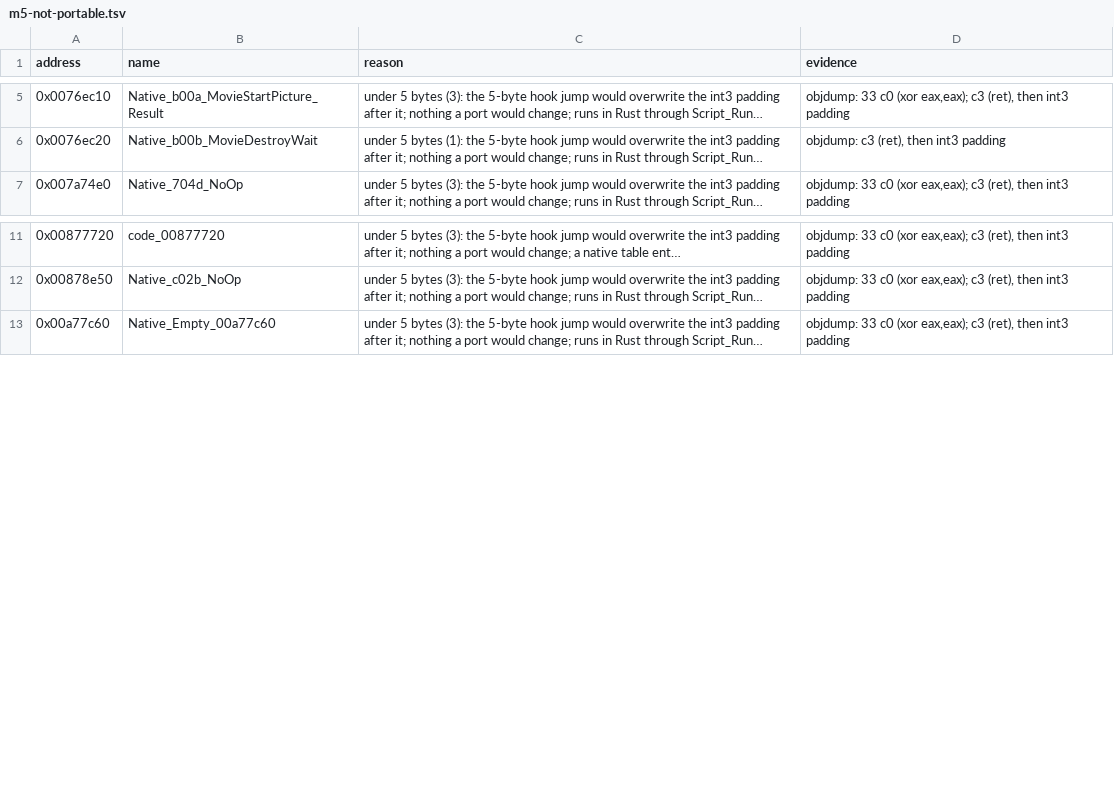
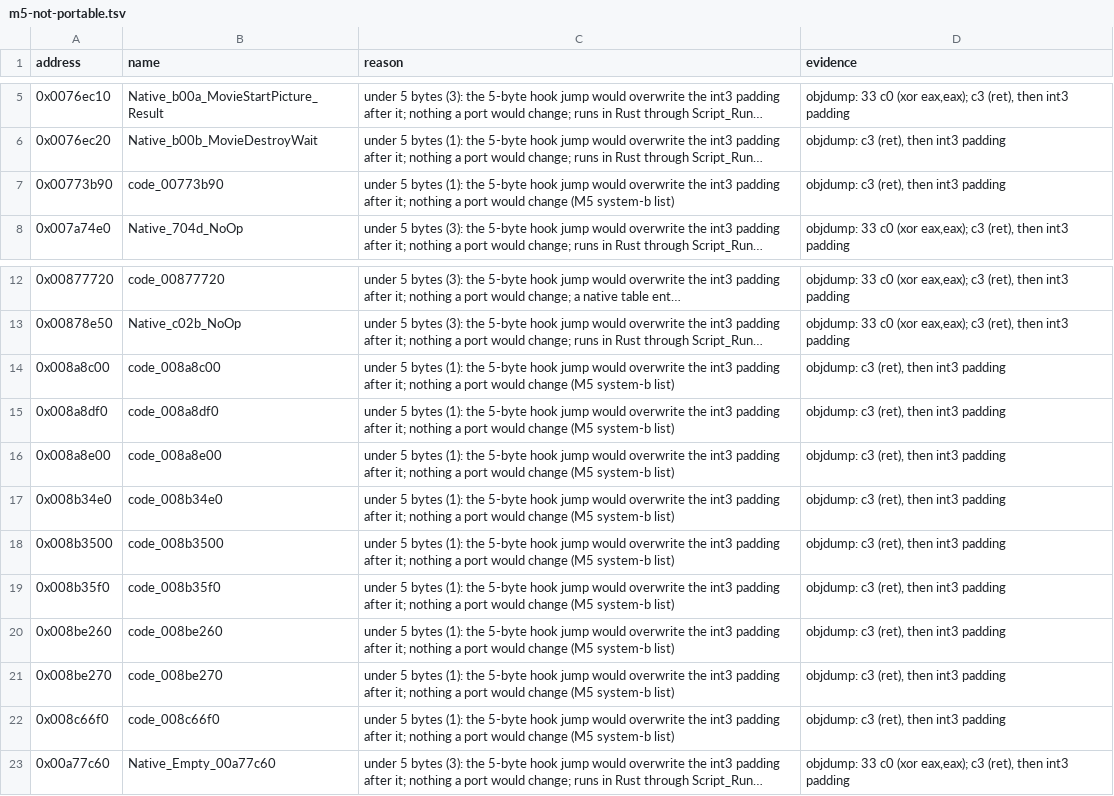
Before and after one commit to yutamago/ffx-rust, a TSV file: symbols/m5-not-portable.tsv, drawn as a sheet; only a part is shown, gaps mark what is left out; long unchanged cells end in …; the diff names each change by its address in the sheet, - before the commit and + after, or states it on an @@ line.

Commit message:
M5 system-b b3: 13 functions (FfxSound ctor, the FMOD command flush, SyncManager's list readers, release, syncDataChange and its async task, RadialBlur's texture/vector parameter setters, Sys::Thread dtors, JobWorker start)
Ten more 1-byte ret stubs of the list go to m5-not-portable.tsv; symbols/sizes.tsv measures 0x00679cb0 (the dump stops at its SEH filter's ret). Gates run in a measurement copy while the replays held the worktree: parity tests on the image and both snapshots, 42 mutants (1 equivalent survivor), all static checks at 0, both clippies, fmt; build-hook here. Not replayed.

```diff
--- a/symbols/m5-not-portable.tsv
+++ b/symbols/m5-not-portable.tsv
+row 7: 0x00773b90 | code_00773b90 | under 5 bytes (1): the 5-byte hook jump would overwrite the int3 padding after it; nothing a port would change (M5 system-b list) | objdump: c3 (ret), then int3 padding
+row 14: 0x008a8c00 | code_008a8c00 | under 5 bytes (1): the 5-byte hook jump would overwrite the int3 padding after it; nothing a port would change (M5 system-b list) | objdump: c3 (ret), then int3 padding
+row 15: 0x008a8df0 | code_008a8df0 | under 5 bytes (1): the 5-byte hook jump would overwrite the int3 padding after it; nothing a port would change (M5 system-b list) | objdump: c3 (ret), then int3 padding
+row 16: 0x008a8e00 | code_008a8e00 | under 5 bytes (1): the 5-byte hook jump would overwrite the int3 padding after it; nothing a port would change (M5 system-b list) | objdump: c3 (ret), then int3 padding
+row 17: 0x008b34e0 | code_008b34e0 | under 5 bytes (1): the 5-byte hook jump would overwrite the int3 padding after it; nothing a port would change (M5 system-b list) | objdump: c3 (ret), then int3 padding
+row 18: 0x008b3500 | code_008b3500 | under 5 bytes (1): the 5-byte hook jump would overwrite the int3 padding after it; nothing a port would change (M5 system-b list) | objdump: c3 (ret), then int3 padding
+row 19: 0x008b35f0 | code_008b35f0 | under 5 bytes (1): the 5-byte hook jump would overwrite the int3 padding after it; nothing a port would change (M5 system-b list) | objdump: c3 (ret), then int3 padding
+row 20: 0x008be260 | code_008be260 | under 5 bytes (1): the 5-byte hook jump would overwrite the int3 padding after it; nothing a port would change (M5 system-b list) | objdump: c3 (ret), then int3 padding
+row 21: 0x008be270 | code_008be270 | under 5 bytes (1): the 5-byte hook jump would overwrite the int3 padding after it; nothing a port would change (M5 system-b list) | objdump: c3 (ret), then int3 padding
+row 22: 0x008c66f0 | code_008c66f0 | under 5 bytes (1): the 5-byte hook jump would overwrite the int3 padding after it; nothing a port would change (M5 system-b list) | objdump: c3 (ret), then int3 padding
```
Also changed, not shown: 7 other files.
